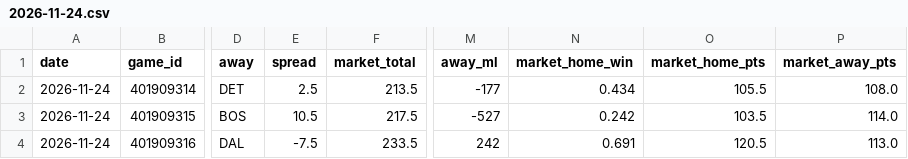
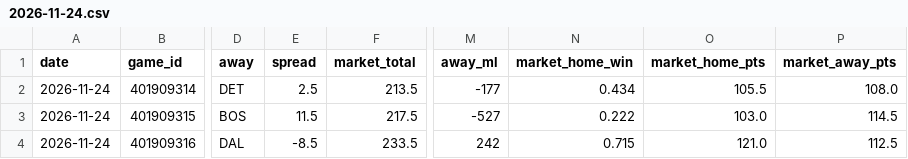
Before and after one commit to mason7park-debug/NBAprojections, a CSV file: data/gamepreds/2026-11-24.csv, drawn as a sheet; only a part is shown, gaps mark what is left out; the diff names each change by its address in the sheet, - before the commit and + after, or states it on an @@ line.

```diff
--- a/data/gamepreds/2026-11-24.csv
+++ b/data/gamepreds/2026-11-24.csv
-E3 (spread): 10.5
+E3 (spread): 11.5
-N3 (market_home_win): 0.242
+N3 (market_home_win): 0.222
-O3 (market_home_pts): 103.5
+O3 (market_home_pts): 103.0
-P3 (market_away_pts): 114.0
+P3 (market_away_pts): 114.5
-E4 (spread): -7.5
+E4 (spread): -8.5
-N4 (market_home_win): 0.691
+N4 (market_home_win): 0.715
-O4 (market_home_pts): 120.5
+O4 (market_home_pts): 121.0
-P4 (market_away_pts): 113.0
+P4 (market_away_pts): 112.5
```
Also changed, not shown: data/projections/2026-11-24.csv, data/props/2026-11-24.csv, 4 other files.
